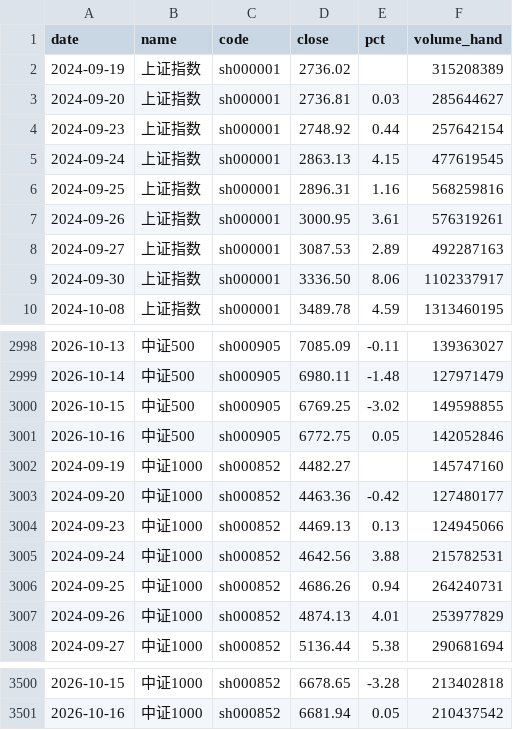
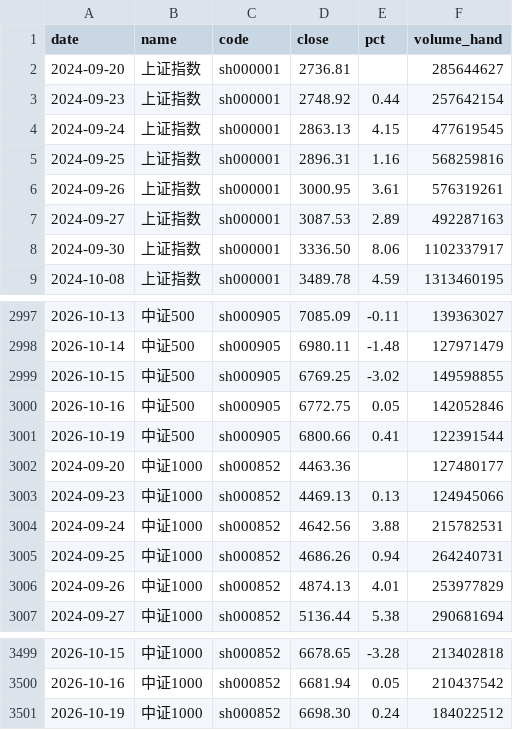
Before and after one commit to 2829186707-jpg/etf-futures-dashboard-site, a CSV file: data/index_history.csv, drawn as a sheet; only a part is shown, gaps mark what is left out; the diff covers the shown part only.

```diff
--- a/data/index_history.csv
+++ b/data/index_history.csv
@@ -1,4 +1,3 @@
 date,name,code,close,pct,volume_hand
-2024-09-19,上证指数,sh000001,2736.02,,315208389
-2024-09-20,上证指数,sh000001,2736.81,0.03,285644627
+2024-09-20,上证指数,sh000001,2736.81,,285644627
 2024-09-23,上证指数,sh000001,2748.92,0.44,257642154
@@ -3001,4 +3000,4 @@ date,name,code,close,pct,volume_hand
 2026-10-16,中证500,sh000905,6772.75,0.05,142052846
-2024-09-19,中证1000,sh000852,4482.27,,145747160
-2024-09-20,中证1000,sh000852,4463.36,-0.42,127480177
+2026-10-19,中证500,sh000905,6800.66,0.41,122391544
+2024-09-20,中证1000,sh000852,4463.36,,127480177
 2024-09-23,中证1000,sh000852,4469.13,0.13,124945066
@@ -3501 +3500,2 @@ date,name,code,close,pct,volume_hand
 2026-10-16,中证1000,sh000852,6681.94,0.05,210437542
+2026-10-19,中证1000,sh000852,6698.30,0.24,184022512
```
Also changed, not shown: 5 added rows, 5 removed rows and 5 edited cells elsewhere in this file, data/history_summary.csv, 43 other files.
